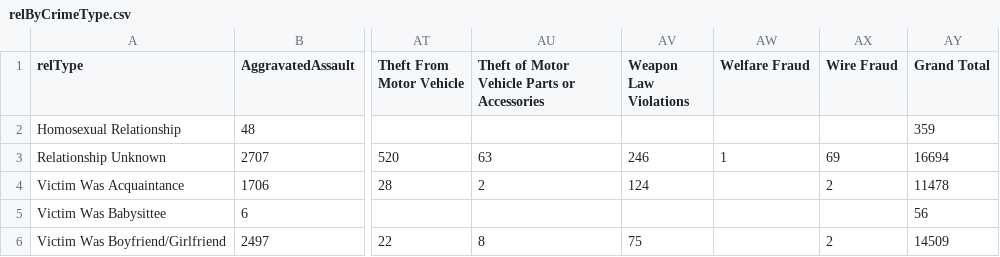
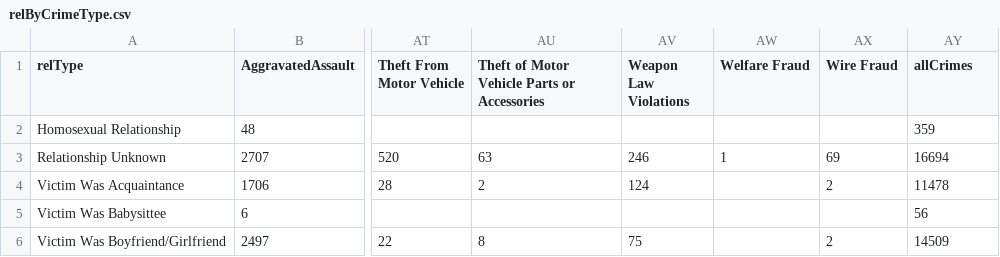
Before and after one commit to ebucknam/571, a CSV file: relByCrimeType.csv, drawn as a sheet; only a part is shown, gaps mark what is left out; the diff names each change by its address in the sheet, - before the commit and + after, or states it on an @@ line.

Commit message:
sum of all crimes variable added

```diff
--- a/relByCrimeType.csv
+++ b/relByCrimeType.csv
-AY1: Grand Total
+AY1: allCrimes
```
